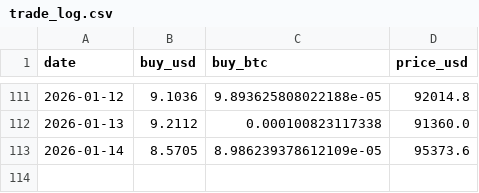
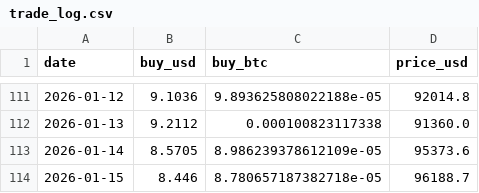
Before and after one commit to xunyoyo/DCA-with-ahr999, a CSV file: trade_log.csv, drawn as a sheet; only a part is shown, gaps mark what is left out; the diff names each change by its address in the sheet, - before the commit and + after, or states it on an @@ line.

```diff
--- a/trade_log.csv
+++ b/trade_log.csv
+row 114: 2026-01-15 | 8.446 | 8.780657187382718e-05 | 96188.7
```
Also changed, not shown: 1 other file.
